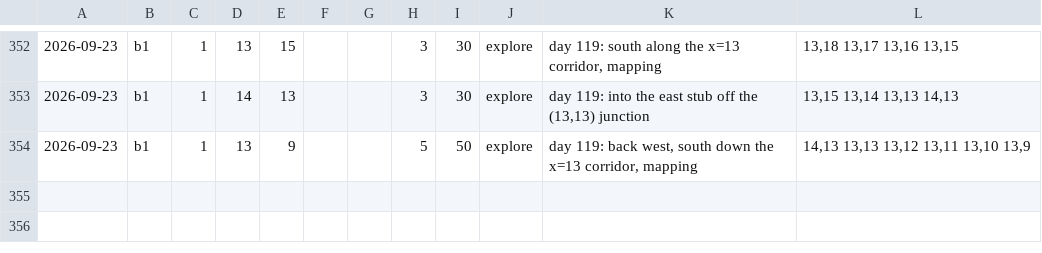
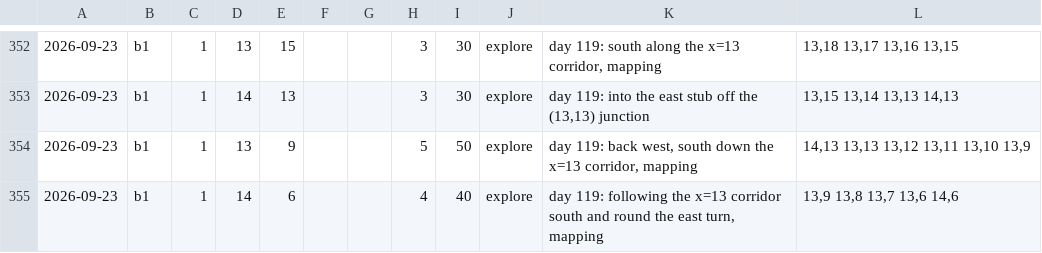
Before and after one commit to dllahr/claude_playing_advanced_dungeons_and_dragons_1st_edition, a TSV file: campaign/party.tsv, drawn as a sheet; only a part is shown, gaps mark what is left out; the diff names each change by its address in the sheet, - before the commit and + after, or states it on an @@ line.

```diff
--- a/campaign/party.tsv
+++ b/campaign/party.tsv
+row 355: 2026-09-23 | b1 | 1 | 14 | 6 |  |  | 4 | 40 | explore | day 119: following the x=13 corridor south and round the east turn, mapping | 13,9 13,8 13,7 13,6 14,6
```
Also changed, not shown: campaign/clock.tsv.
